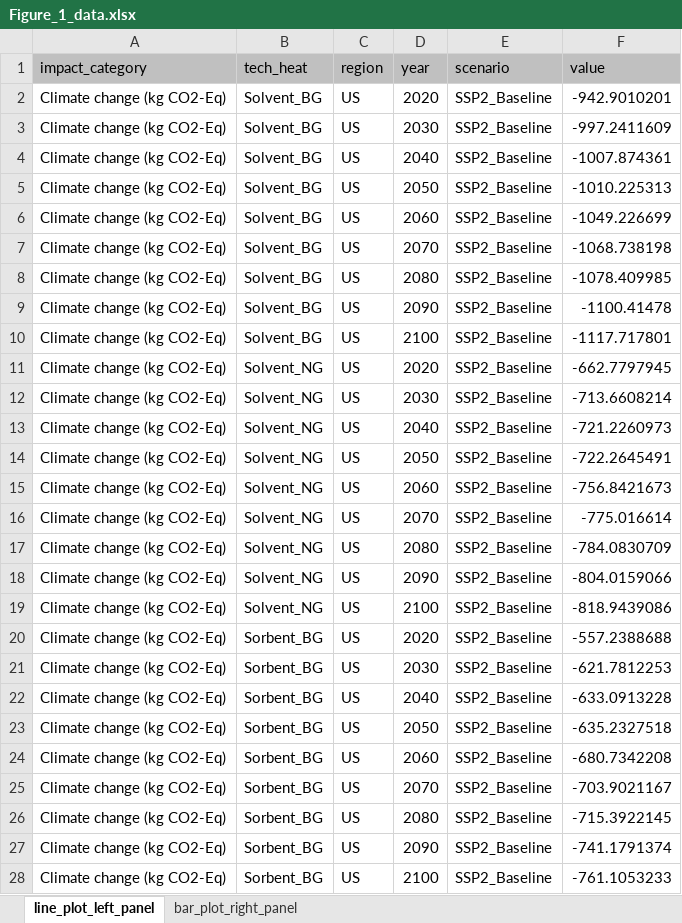
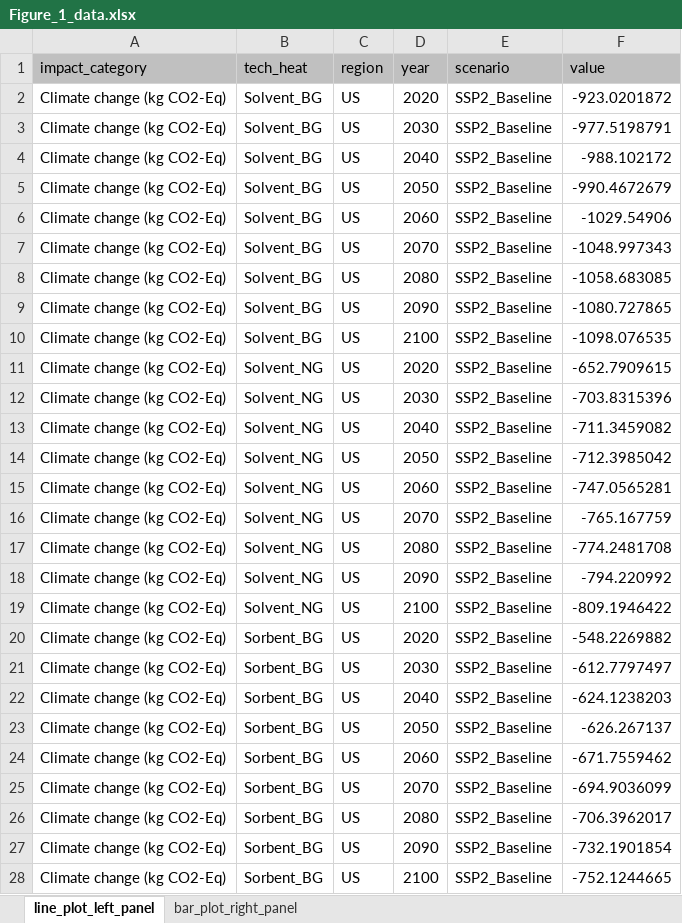
Before and after one commit to yangqiu91/DACCS_LCA_study, an Excel workbook: Code/R-Code/R_code_result_export/Figure_1_data.xlsx, sheet line_plot_left_panel, drawn as a sheet; only a part is shown; values as stored, in another font and other column widths than the file's, no borders; the diff covers the shown part only; the diff names each change by its address in the sheet, - before the commit and + after, or states it on an @@ line.

```diff
--- a/Code/R-Code/R_code_result_export/Figure_1_data.xlsx (sheet line_plot_left_panel)
+++ b/Code/R-Code/R_code_result_export/Figure_1_data.xlsx (sheet line_plot_left_panel)
-F2 (value): -942.9010201
+F2 (value): -923.0201872
-F3 (value): -997.2411609
+F3 (value): -977.5198791
-F4 (value): -1007.874361
+F4 (value): -988.102172
-F5 (value): -1010.225313
+F5 (value): -990.4672679
-F6 (value): -1049.226699
+F6 (value): -1029.54906
-F7 (value): -1068.738198
+F7 (value): -1048.997343
-F8 (value): -1078.409985
+F8 (value): -1058.683085
-F9 (value): -1100.41478
+F9 (value): -1080.727865
-F10 (value): -1117.717801
+F10 (value): -1098.076535
-F11 (value): -662.7797945
+F11 (value): -652.7909615
-F12 (value): -713.6608214
+F12 (value): -703.8315396
-F13 (value): -721.2260973
+F13 (value): -711.3459082
-F14 (value): -722.2645491
+F14 (value): -712.3985042
-F15 (value): -756.8421673
+F15 (value): -747.0565281
-F16 (value): -775.016614
+F16 (value): -765.167759
-F17 (value): -784.0830709
+F17 (value): -774.2481708
-F18 (value): -804.0159066
+F18 (value): -794.220992
-F19 (value): -818.9439086
+F19 (value): -809.1946422
-F20 (value): -557.2388688
+F20 (value): -548.2269882
-F21 (value): -621.7812253
+F21 (value): -612.7797497
-F22 (value): -633.0913228
+F22 (value): -624.1238203
-F23 (value): -635.2327518
+F23 (value): -626.267137
-F24 (value): -680.7342208
+F24 (value): -671.7559462
-F25 (value): -703.9021167
+F25 (value): -694.9036099
-F26 (value): -715.3922145
+F26 (value): -706.3962017
-F27 (value): -741.1791374
+F27 (value): -732.1901854
-F28 (value): -761.1053233
+F28 (value): -752.1244665
```
Also changed, not shown: 549 edited cells elsewhere in this sheet, sheet bar_plot_right_panel, Code/Python-Code/Python_code_result_export/US_hv_Baseline.xlsx, Code/Python-Code/Python_code_result_export/US_hv_RCP19.xlsx, 9 other files.
